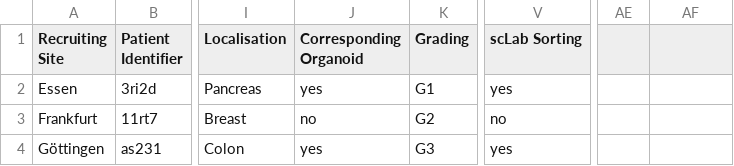
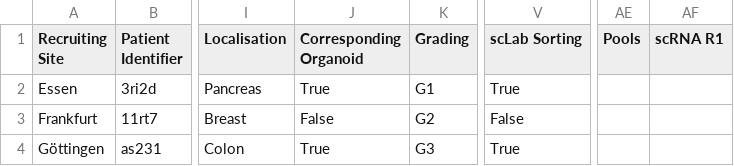
Before and after one commit to ICCB-Cologne/limetrack, a CSV file: csv-files/csv_file_init.csv, drawn as a sheet; only a part is shown, gaps mark what is left out; the diff names each change by its address in the sheet, - before the commit and + after, or states it on an @@ line.

```diff
--- a/csv-files/csv_file_init.csv
+++ b/csv-files/csv_file_init.csv
-AE1: (empty)
+AE1: Pools
-AF1: (empty)
+AF1: scRNA R1
-J2 (Corresponding Organoid): yes
+J2 (Corresponding Organoid): True
-V2 (scLab Sorting): yes
+V2 (scLab Sorting): True
-J3 (Corresponding Organoid): no
+J3 (Corresponding Organoid): False
-V3 (scLab Sorting): no
+V3 (scLab Sorting): False
-J4 (Corresponding Organoid): yes
+J4 (Corresponding Organoid): True
-V4 (scLab Sorting): yes
+V4 (scLab Sorting): True
```
Also changed, not shown: csv-files/csv_file_all_filled_out.csv, 8 other files.
